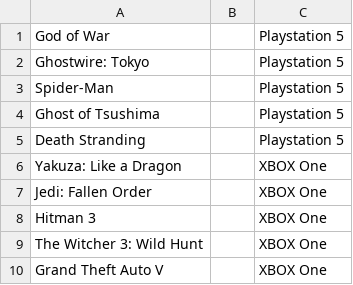
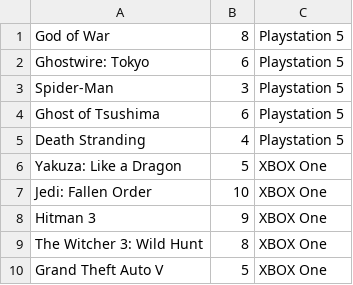
Before and after one commit to ZsoltWebler/GitHubAlapok, a CSV file: src/jatekok.csv, drawn as a sheet.

Commit message:
added difficulty rating

```diff
--- a/src/jatekok.csv
+++ b/src/jatekok.csv
@@ -1,10 +1,10 @@
-God of War;;Playstation 5
-Ghostwire: Tokyo;;Playstation 5
-Spider-Man;;Playstation 5
-Ghost of Tsushima;;Playstation 5
-Death Stranding;;Playstation 5
-Yakuza: Like a Dragon;;XBOX One
-Jedi: Fallen Order;;XBOX One
-Hitman 3;;XBOX One
-The Witcher 3: Wild Hunt;;XBOX One
-Grand Theft Auto V;;XBOX One
+God of War;8;Playstation 5
+Ghostwire: Tokyo;6;Playstation 5
+Spider-Man;3;Playstation 5
+Ghost of Tsushima;6;Playstation 5
+Death Stranding;4;Playstation 5
+Yakuza: Like a Dragon;5;XBOX One
+Jedi: Fallen Order;10;XBOX One
+Hitman 3;9;XBOX One
+The Witcher 3: Wild Hunt;8;XBOX One
+Grand Theft Auto V;5;XBOX One
```
